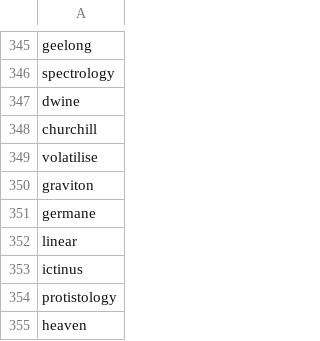
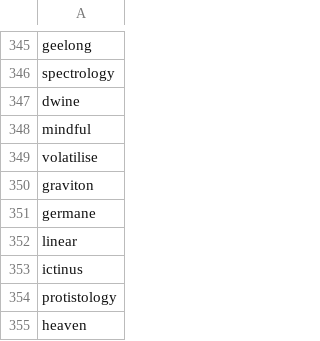
Before and after one commit to redsummernight/redsummernight.github.io, a CSV file: _data/salad.csv, drawn as a sheet; only a part is shown, gaps mark what is left out.

Commit message:
Mindful

```diff
--- a/_data/salad.csv
+++ b/_data/salad.csv
@@ -347,3 +347,3 @@ spectrology
 dwine
-churchill
+mindful
 volatilise
```
Also changed, not shown: 5 other files.
